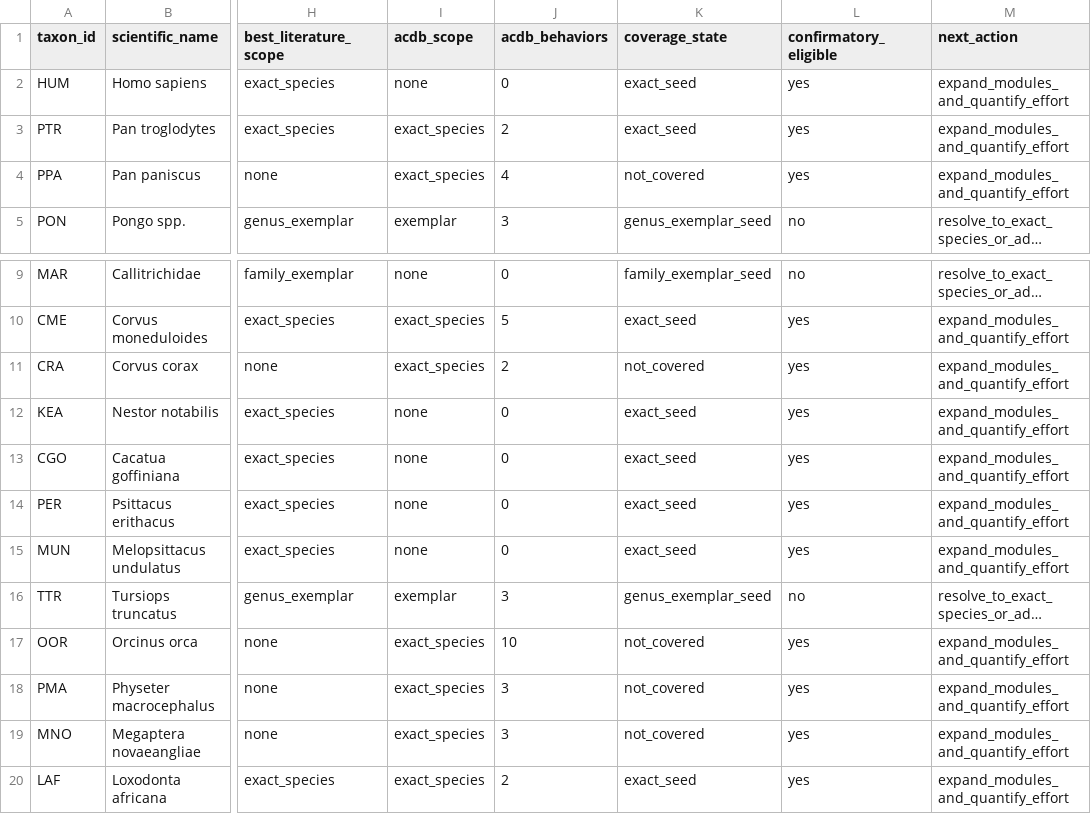
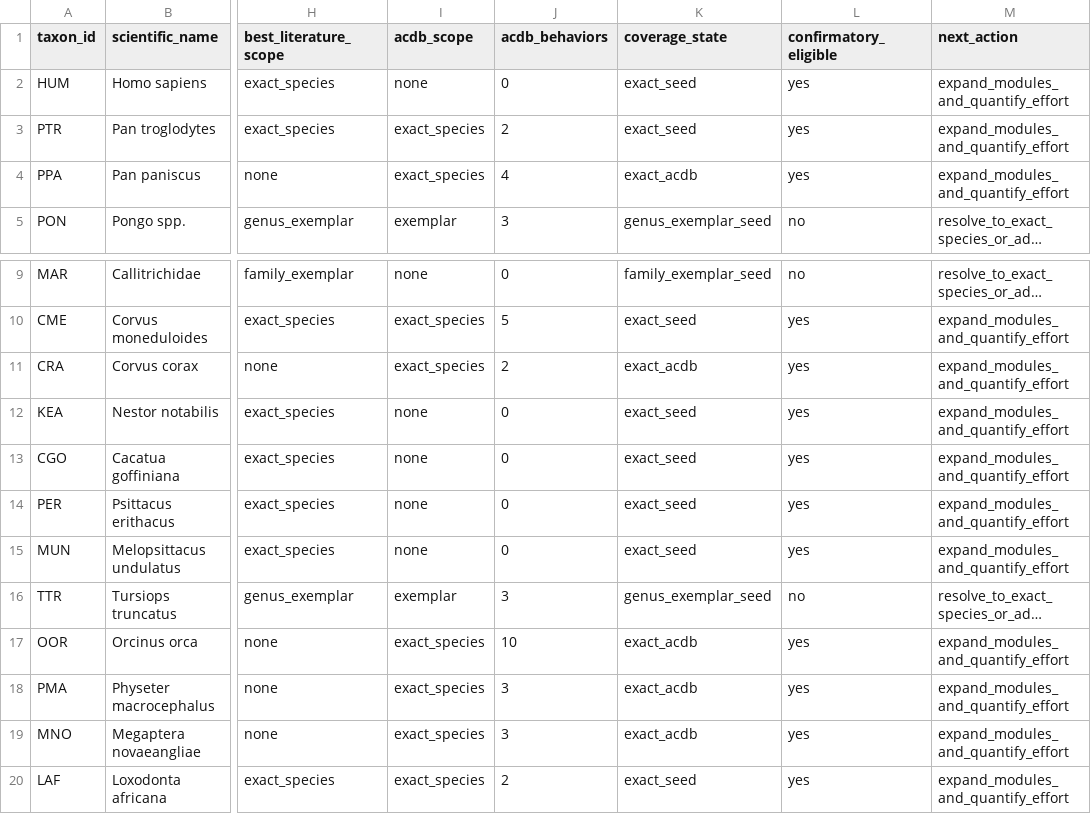
Before and after one commit to CochraneK/ARIS-GCA-Bees, a CSV file: papers/008-human-intelligence-bootstrap/data/pilot_coverage_v1.csv, drawn as a sheet; only a part is shown, gaps mark what is left out; long unchanged cells end in …; the diff names each change by its address in the sheet, - before the commit and + after, or states it on an @@ line.

Commit message:
Fix ARIS4C008 coverage state for exact ACDB records

```diff
--- a/papers/008-human-intelligence-bootstrap/data/pilot_coverage_v1.csv
+++ b/papers/008-human-intelligence-bootstrap/data/pilot_coverage_v1.csv
-K4 (coverage_state): not_covered
+K4 (coverage_state): exact_acdb
-K11 (coverage_state): not_covered
+K11 (coverage_state): exact_acdb
-K17:K19 (coverage_state): not_covered
+K17:K19 (coverage_state): exact_acdb
```
